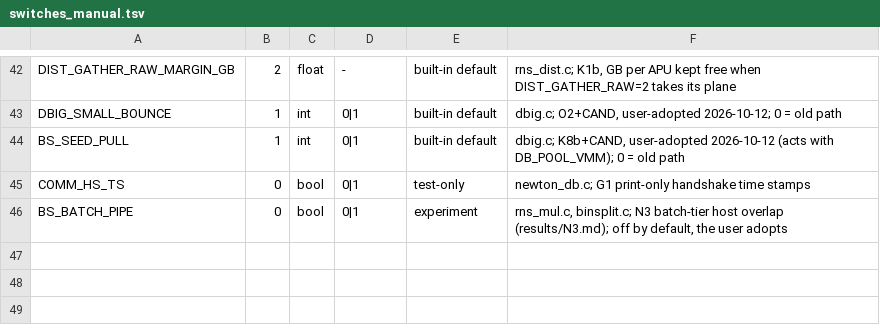
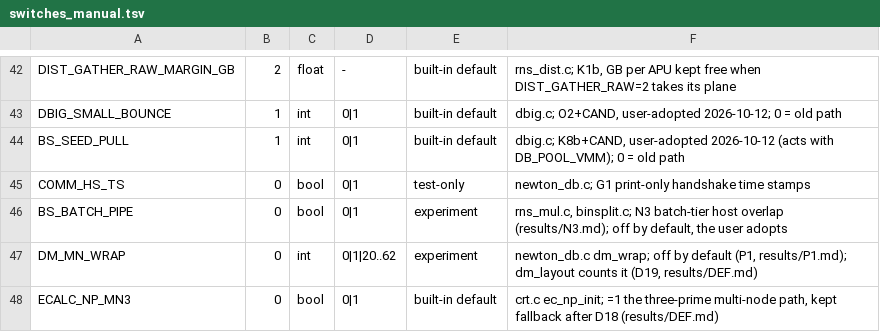
Before and after one commit to cecoppola/ntt, a TSV file: ecalc/switches_manual.tsv, drawn as a sheet; only a part is shown, gaps mark what is left out.

```diff
--- a/ecalc/switches_manual.tsv
+++ b/ecalc/switches_manual.tsv
@@ -46 +46,3 @@ COMM_HS_TS	0	bool	0|1	test-only	newton_db.c; G1 print-only handshake time stamps
 BS_BATCH_PIPE	0	bool	0|1	experiment	rns_mul.c, binsplit.c; N3 batch-tier host overlap (results/N3.md); off by default, the user adopts
+DM_MN_WRAP	0	int	0|1|20..62	experiment	newton_db.c dm_wrap; off by default (P1, results/P1.md); dm_layout counts it (D19, results/DEF.md)
+ECALC_NP_MN3	0	bool	0|1	built-in default	crt.c ec_np_init; =1 the three-prime multi-node path, kept fallback after D18 (results/DEF.md)
```
Also changed, not shown: ecalc/switches.tsv, ecalc/switches_review.tsv, 1 other file.
